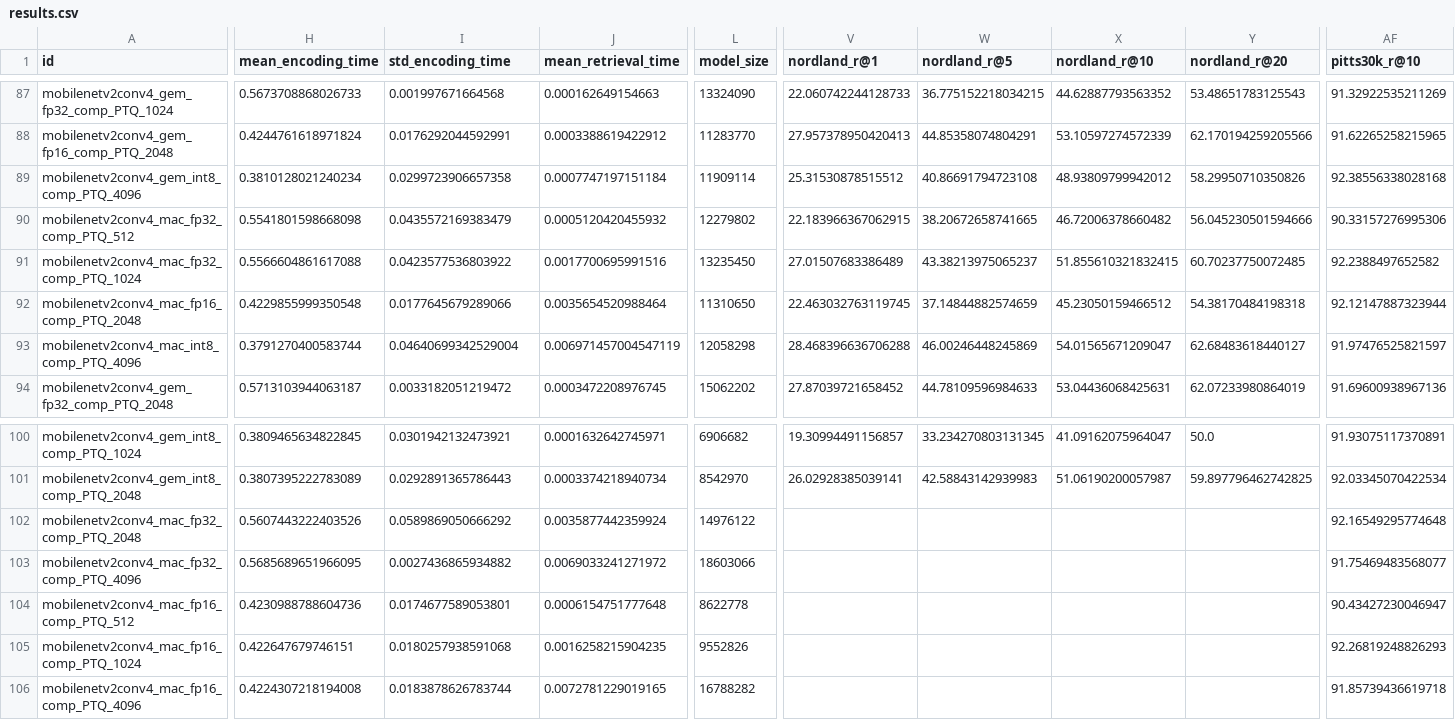
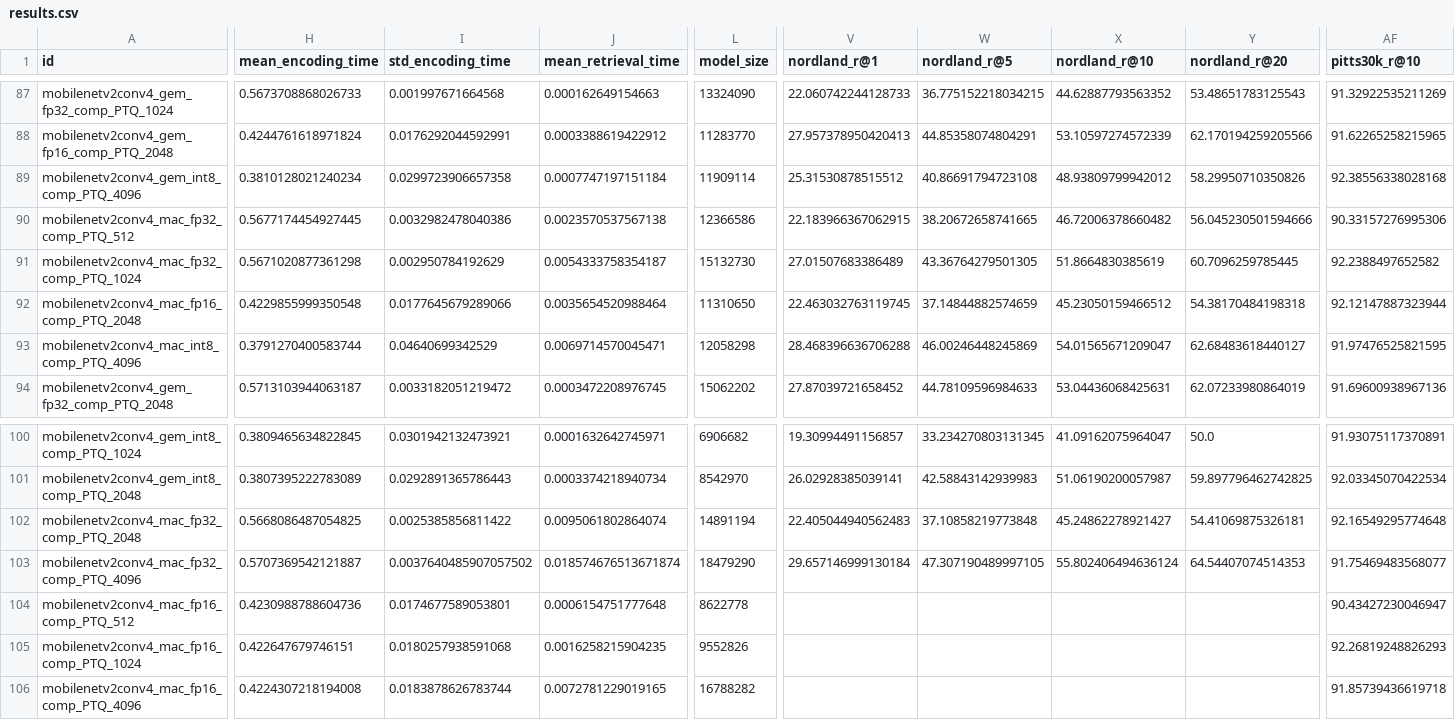
Before and after one commit to OliverGrainge/lightweight_VPR, a CSV file: results.csv, drawn as a sheet; only a part is shown, gaps mark what is left out; the diff names each change by its address in the sheet, - before the commit and + after, or states it on an @@ line.

Commit message:
Adding Results

```diff
--- a/results.csv
+++ b/results.csv
-H90 (mean_encoding_time): 0.5541801598668098
+H90 (mean_encoding_time): 0.5677174454927445
-I90 (std_encoding_time): 0.0435572169383479
+I90 (std_encoding_time): 0.0032982478040386
-J90 (mean_retrieval_time): 0.0005120420455932
+J90 (mean_retrieval_time): 0.0023570537567138
-L90 (model_size): 12279802
+L90 (model_size): 12366586
-H91 (mean_encoding_time): 0.5566604861617088
+H91 (mean_encoding_time): 0.5671020877361298
-I91 (std_encoding_time): 0.0423577536803922
+I91 (std_encoding_time): 0.002950784192629
-J91 (mean_retrieval_time): 0.0017700695991516
+J91 (mean_retrieval_time): 0.0054333758354187
-L91 (model_size): 13235450
+L91 (model_size): 15132730
-W91 (nordland_r@5): 43.38213975065237
+W91 (nordland_r@5): 43.36764279501305
-X91 (nordland_r@10): 51.855610321832415
+X91 (nordland_r@10): 51.8664830385619
-Y91 (nordland_r@20): 60.70237750072485
+Y91 (nordland_r@20): 60.7096259785445
-I93 (std_encoding_time): 0.04640699342529004
+I93 (std_encoding_time): 0.04640699342529
-J93 (mean_retrieval_time): 0.006971457004547119
+J93 (mean_retrieval_time): 0.0069714570045471
-AF93 (pitts30k_r@10): 91.97476525821597
+AF93 (pitts30k_r@10): 91.97476525821595
-H102 (mean_encoding_time): 0.5607443222403526
+H102 (mean_encoding_time): 0.5668086487054825
-I102 (std_encoding_time): 0.0589869050666292
+I102 (std_encoding_time): 0.0025385856811422
-J102 (mean_retrieval_time): 0.0035877442359924
+J102 (mean_retrieval_time): 0.0095061802864074
-L102 (model_size): 14976122
+L102 (model_size): 14891194
-V102 (nordland_r@1): (empty)
+V102 (nordland_r@1): 22.405044940562483
-W102 (nordland_r@5): (empty)
+W102 (nordland_r@5): 37.10858219773848
-X102 (nordland_r@10): (empty)
+X102 (nordland_r@10): 45.24862278921427
-Y102 (nordland_r@20): (empty)
+Y102 (nordland_r@20): 54.41069875326181
-H103 (mean_encoding_time): 0.5685689651966095
+H103 (mean_encoding_time): 0.5707369542121887
-I103 (std_encoding_time): 0.0027436865934882
+I103 (std_encoding_time): 0.0037640485907057502
-J103 (mean_retrieval_time): 0.0069033241271972
+J103 (mean_retrieval_time): 0.018574676513671874
-L103 (model_size): 18603066
+L103 (model_size): 18479290
-V103 (nordland_r@1): (empty)
+V103 (nordland_r@1): 29.657146999130184
-W103 (nordland_r@5): (empty)
+W103 (nordland_r@5): 47.307190489997105
-X103 (nordland_r@10): (empty)
+X103 (nordland_r@10): 55.802406494636124
-Y103 (nordland_r@20): (empty)
+Y103 (nordland_r@20): 64.54407074514353
```
